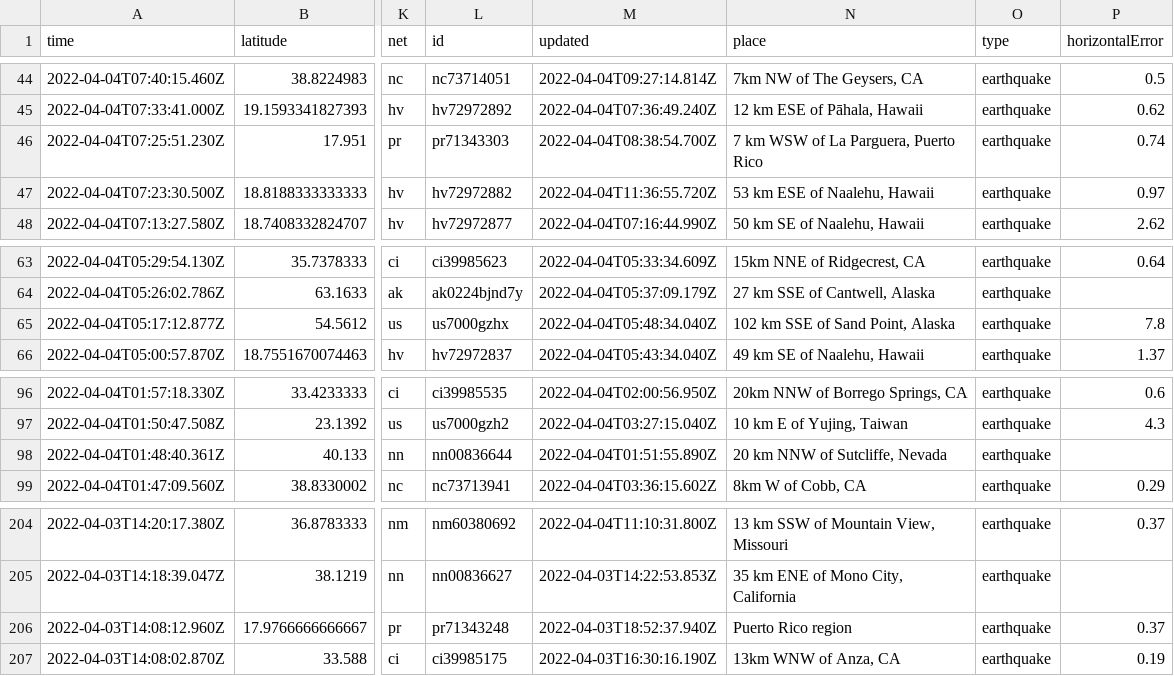
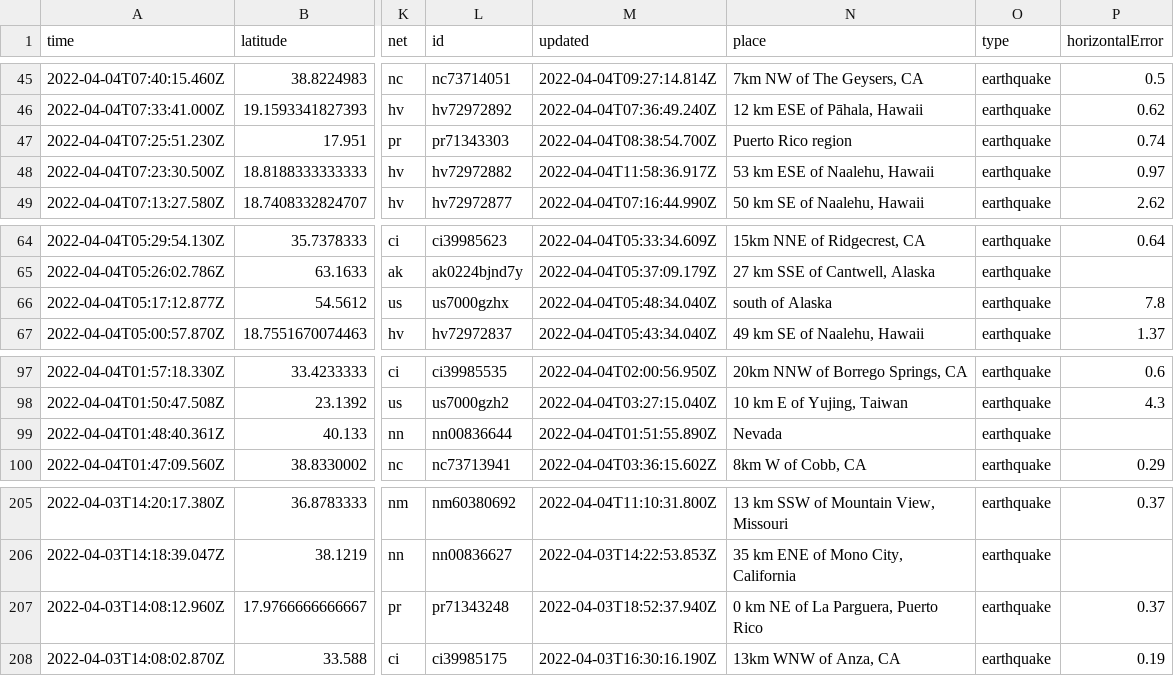
Before and after one commit to invisibae/nicar22-github-actions, a CSV file: usgs_current.csv, drawn as a sheet; only a part is shown, gaps mark what is left out; addresses are those after the commit; the diff covers the shown part only; the diff names each change by its address in the sheet, - before the commit and + after, or states it on an @@ line.

```diff
--- a/usgs_current.csv
+++ b/usgs_current.csv
-N47 (place): 7 km WSW of La Parguera, Puerto Rico
+N47 (place): Puerto Rico region
-M48 (updated): 2022-04-04T11:36:55.720Z
+M48 (updated): 2022-04-04T11:58:36.917Z
-N66 (place): 102 km SSE of Sand Point, Alaska
+N66 (place): south of Alaska
-N99 (place): 20 km NNW of Sutcliffe, Nevada
+N99 (place): Nevada
-N207 (place): Puerto Rico region
+N207 (place): 0 km NE of La Parguera, Puerto Rico
```
Also changed, not shown: 1 added row, 3 removed rows and 12 edited cells elsewhere in this file, 1 other file.
